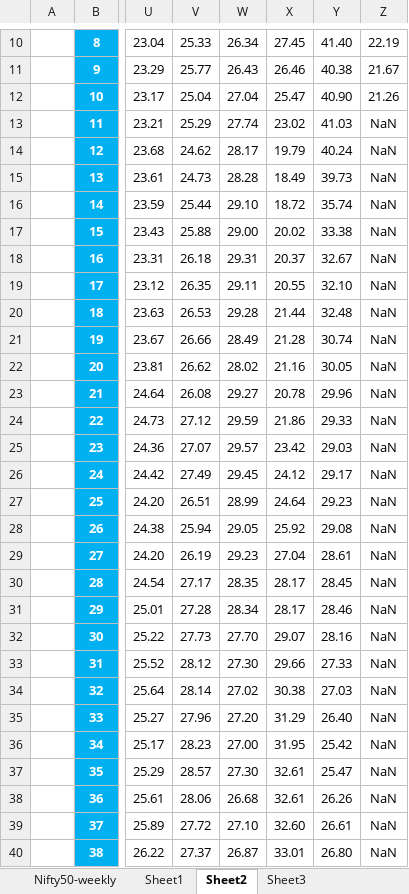
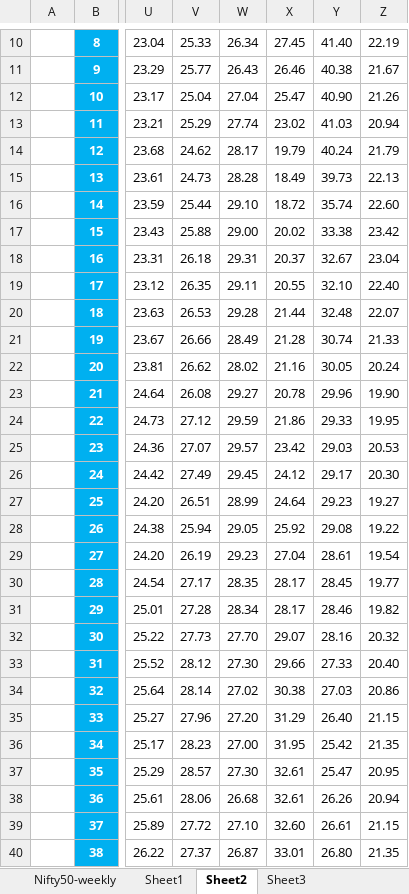
Before and after one commit to RSwarnkar/nifty50-scrapping, an Excel workbook: temp/pe-ratio-history/Nifty50-weekly.xlsx, sheet Sheet2, drawn as a sheet; only a part is shown, gaps mark what is left out; values as stored, in another font and other column widths than the file's, no borders; conditional formats not drawn; the diff covers the shown part only; the diff names each change by its address in the sheet, - before the commit and + after, or states it on an @@ line.

```diff
--- a/temp/pe-ratio-history/Nifty50-weekly.xlsx (sheet Sheet2)
+++ b/temp/pe-ratio-history/Nifty50-weekly.xlsx (sheet Sheet2)
-Z13: NaN
+Z13: 20.94
-Z14: NaN
+Z14: 21.79
-Z15: NaN
+Z15: 22.13
-Z16: NaN
+Z16: 22.60
-Z17: NaN
+Z17: 23.42
-Z18: NaN
+Z18: 23.04
-Z19: NaN
+Z19: 22.40
-Z20: NaN
+Z20: 22.07
-Z21: NaN
+Z21: 21.33
-Z22: NaN
+Z22: 20.24
-Z23: NaN
+Z23: 19.90
-Z24: NaN
+Z24: 19.95
-Z25: NaN
+Z25: 20.53
-Z26: NaN
+Z26: 20.30
-Z27: NaN
+Z27: 19.27
-Z28: NaN
+Z28: 19.22
-Z29: NaN
+Z29: 19.54
-Z30: NaN
+Z30: 19.77
-Z31: NaN
+Z31: 19.82
-Z32: NaN
+Z32: 20.32
-Z33: NaN
+Z33: 20.40
-Z34: NaN
+Z34: 20.86
-Z35: NaN
+Z35: 21.15
-Z36: NaN
+Z36: 21.35
-Z37: NaN
+Z37: 20.95
-Z38: NaN
+Z38: 20.94
-Z39: NaN
+Z39: 21.15
-Z40: NaN
+Z40: 21.35
```
Also changed, not shown: 7 edited cells elsewhere in this sheet, sheet Nifty50-weekly, sheet Sheet1, sheet Sheet3, charts or pictures, temp/PE-Ration-Analysis.xlsx, 3 other files.
